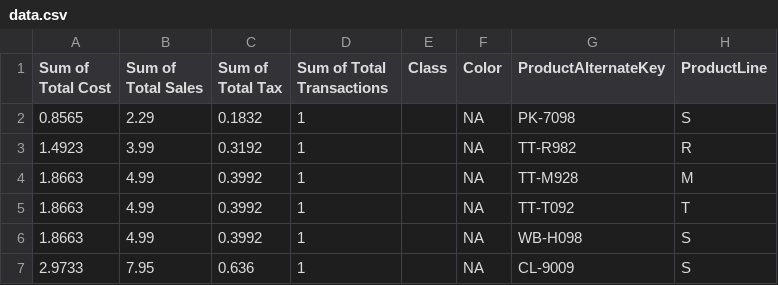
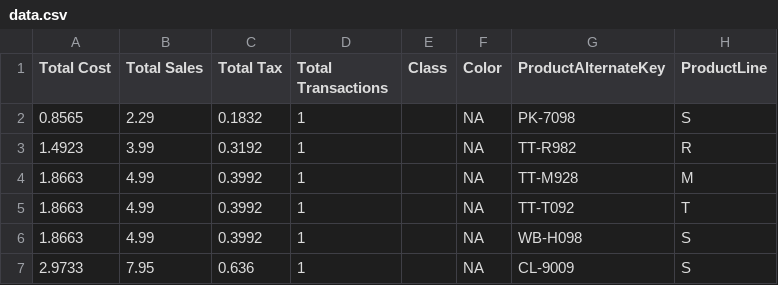
Before and after one commit to lauracarpaciu/AdventureWorks, a CSV file: data.csv, drawn as a sheet; only a part is shown.

Commit message:
add

```diff
--- a/data.csv
+++ b/data.csv
@@ -1,2 +1,2 @@
-Sum of Total Cost,Sum of Total Sales,Sum of Total Tax,Sum of Total Transactions,Class,Color,ProductAlternateKey,ProductLine
+Total Cost,Total Sales,Total Tax,Total Transactions,Class,Color,ProductAlternateKey,ProductLine
 0.8565,2.29,0.1832,1,,NA,PK-7098,S
```
